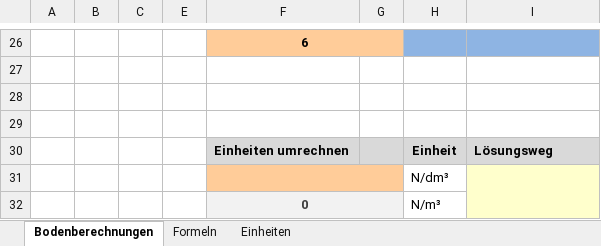
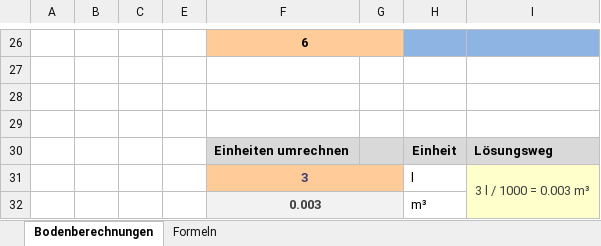
Before and after one commit to Oroxzy/Berechnungshilfen, an Excel workbook: Excel/GB Grundbau/Bodenberechnungen.xlsm, sheet Bodenberechnungen, drawn as a sheet; only a part is shown, gaps mark what is left out; values as stored, in another font and other column widths than the file's, no borders; charts and pictures not drawn; removed rows and columns are numbered as before the commit, all else as after; the diff names each change by its address in the sheet, - before the commit and + after, or states it on an @@ line.

Commit message:
Update Bodenberechnungen.xlsm

```diff
--- a/Excel/GB Grundbau/Bodenberechnungen.xlsm (sheet Bodenberechnungen)
+++ b/Excel/GB Grundbau/Bodenberechnungen.xlsm (sheet Bodenberechnungen)
@@ sheet tab hidden: Einheiten @@
-row 31:  |  |  |  |  |  | N/dm³
-row 32:  |  |  |  | 0 |  | N/m³
+row 31:  |  |  |  | 3 |  | l | 3 l / 1000 = 0.003 m³
+row 32:  |  |  |  | 0.003 |  | m³
```
Also changed, not shown: charts or pictures.
